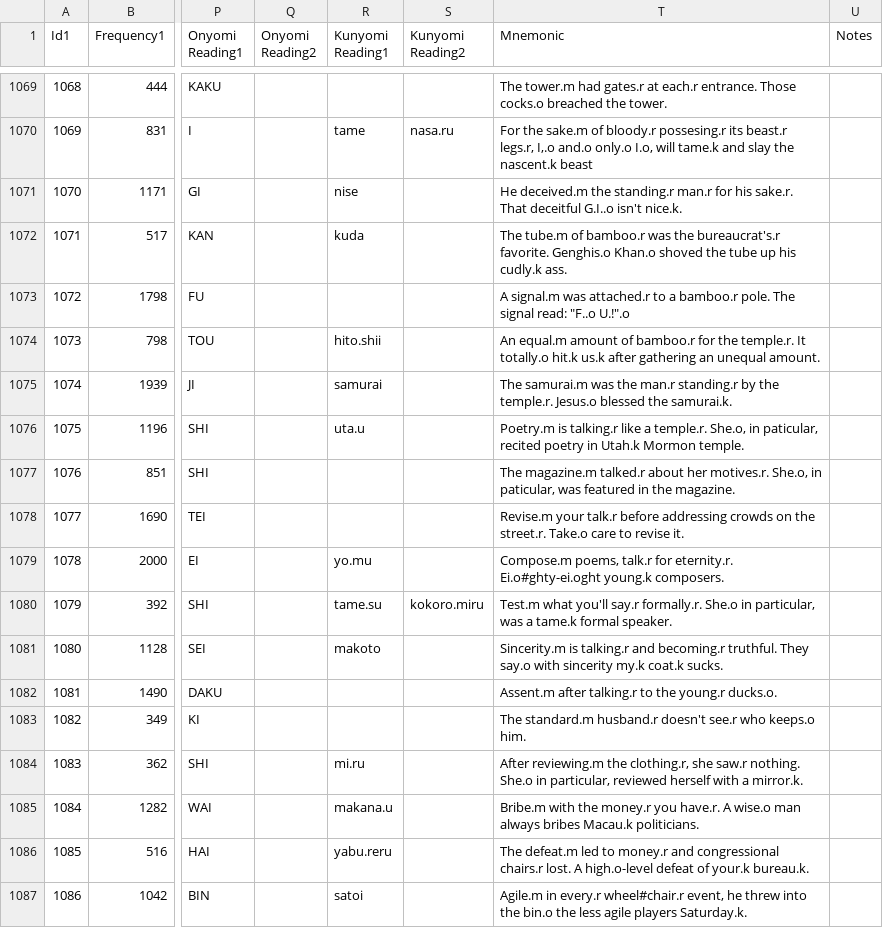
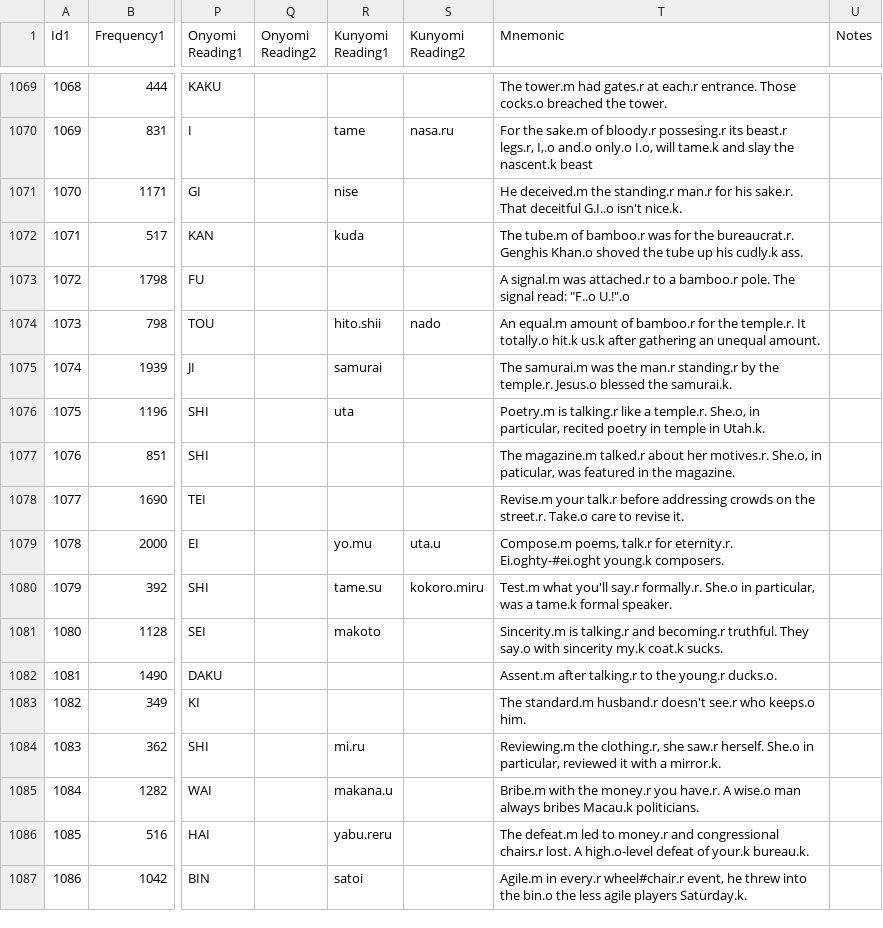
Before and after one commit to acrainier1/microblog, a CSV file: db_tools/kanjidata.csv, drawn as a sheet; only a part is shown, gaps mark what is left out; the diff covers the shown part only; the diff names each change by its address in the sheet, - before the commit and + after, or states it on an @@ line.

```diff
--- a/db_tools/kanjidata.csv
+++ b/db_tools/kanjidata.csv
-T1072 (Mnemonic): …bamboo.r was the bureaucrat's.r favorite. Genghis.o Khan.o shoved…
+T1072 (Mnemonic): …bamboo.r was for the bureaucrat.r. Genghis Khan.o shoved…
-S1074 (Kunyomi Reading2): (empty)
+S1074 (Kunyomi Reading2): nado
-R1076 (Kunyomi Reading1): uta.u
+R1076 (Kunyomi Reading1): uta
-T1076 (Mnemonic): …She.o, in paticular, recited poetry in Utah.k Mormon temple.
+T1076 (Mnemonic): …She.o, in particular, recited poetry in temple in Utah.k.
-S1079 (Kunyomi Reading2): (empty)
+S1079 (Kunyomi Reading2): uta.u
-T1079 (Mnemonic): …for eternity.r. Ei.o#ghty-ei.oght young.k composers.
+T1079 (Mnemonic): …for eternity.r. Ei.oghty-#ei.oght young.k composers.
-T1084 (Mnemonic): After reviewing.m the clothing.r, she saw.r nothing. She.o in particular, reviewed herself with a…
+T1084 (Mnemonic): Reviewing.m the clothing.r, she saw.r herself. She.o in particular, reviewed it with a…
```
Also changed, not shown: 2 added rows, 2 removed rows, 1 moved row and 146 edited cells elsewhere in this file, 4 other files.
